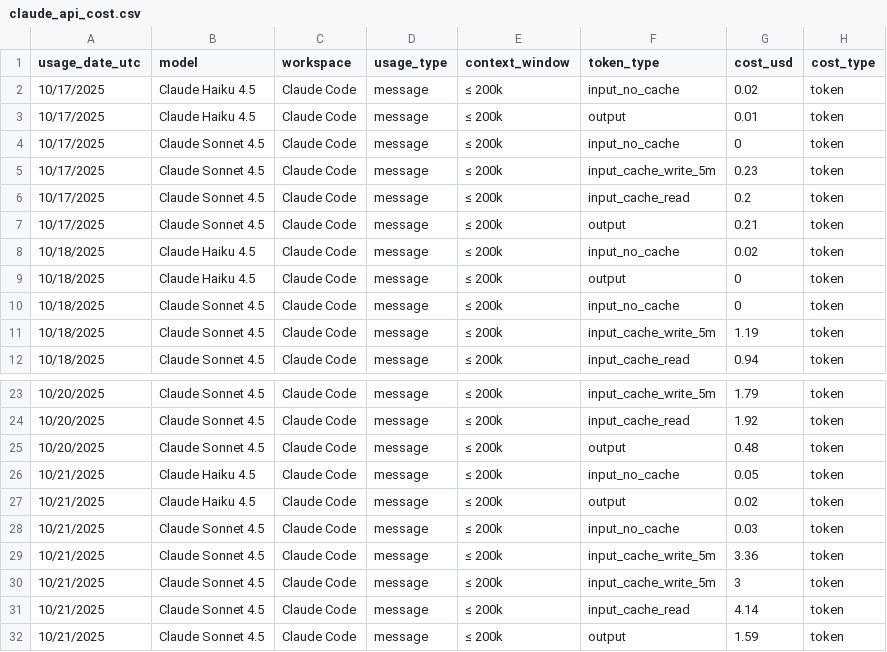
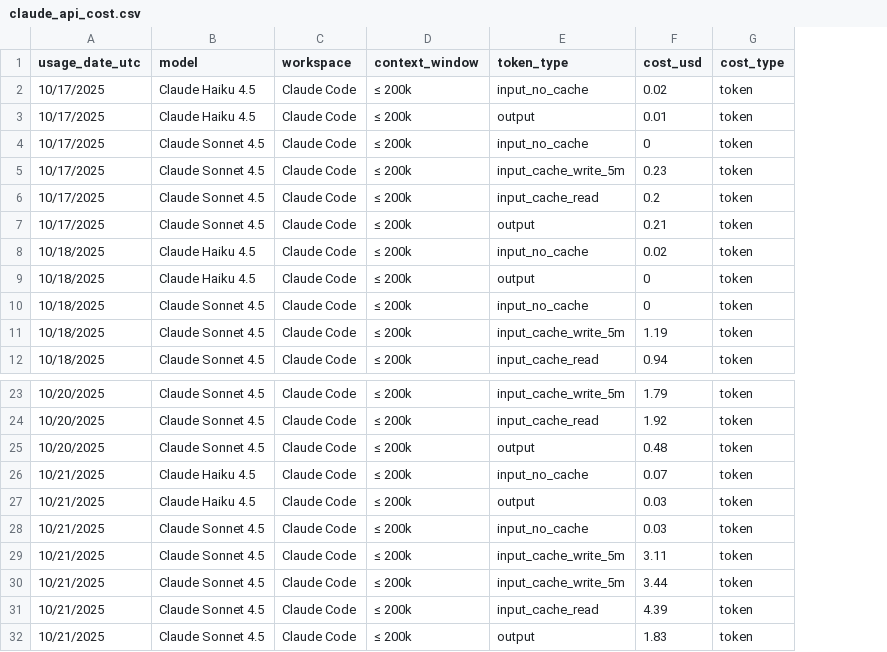
Before and after one commit to TheMapSmith/PyDataVT2025, a CSV file: claude_api_cost.csv, drawn as a sheet; only a part is shown, gaps mark what is left out; removed rows and columns are numbered as before the commit, all else as after; the diff names each change by its address in the sheet, - before the commit and + after, or states it on an @@ line.

Commit message:
update costs

```diff
--- a/claude_api_cost.csv
+++ b/claude_api_cost.csv
-column D (usage_type), rows 2-12: all message; rows 23-32: all message
-F26 (cost_usd): 0.05
+F26 (cost_usd): 0.07
-F27 (cost_usd): 0.02
+F27 (cost_usd): 0.03
-F29 (cost_usd): 3.36
+F29 (cost_usd): 3.11
-F30 (cost_usd): 3
+F30 (cost_usd): 3.44
-F31 (cost_usd): 4.14
+F31 (cost_usd): 4.39
-F32 (cost_usd): 1.59
+F32 (cost_usd): 1.83
```
Also changed, not shown: claude_api_tokens.csv.
